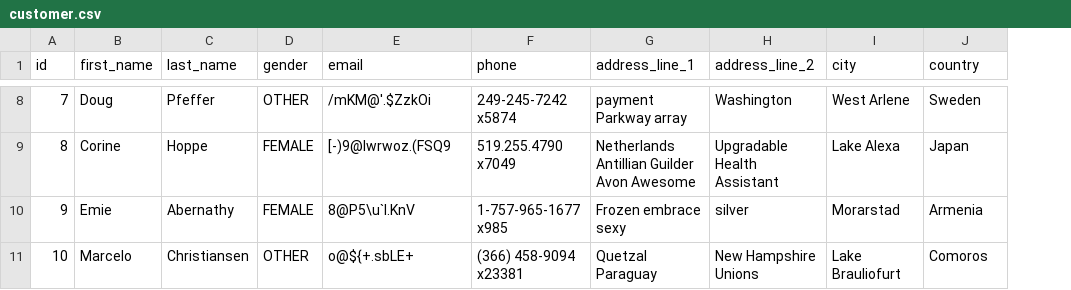
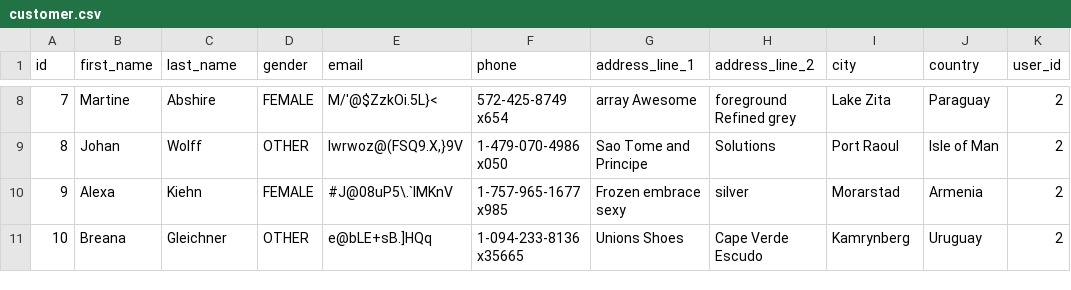
Before and after one commit to oopsaleem/online-store, a CSV file: src/main/resources/config/liquibase/fake-data/customer.csv, drawn as a sheet; only a part is shown, gaps mark what is left out; the diff covers the shown part only; the diff names each change by its address in the sheet, - before the commit and + after, or states it on an @@ line.

```diff
--- a/src/main/resources/config/liquibase/fake-data/customer.csv
+++ b/src/main/resources/config/liquibase/fake-data/customer.csv
+column K (user_id), rows 8-11: all 2
-B8 (first_name): Doug
+B8 (first_name): Martine
-C8 (last_name): Pfeffer
+C8 (last_name): Abshire
-D8 (gender): OTHER
+D8 (gender): FEMALE
-E8 (email): /mKM@'.$ZzkOi
+E8 (email): M/'@$ZzkOi.5L}<
-F8 (phone): 249-245-7242 x5874
+F8 (phone): 572-425-8749 x654
-G8 (address_line_1): payment Parkway array
+G8 (address_line_1): array Awesome
-H8 (address_line_2): Washington
+H8 (address_line_2): foreground Refined grey
-I8 (city): West Arlene
+I8 (city): Lake Zita
-J8 (country): Sweden
+J8 (country): Paraguay
-B9 (first_name): Corine
+B9 (first_name): Johan
-C9 (last_name): Hoppe
+C9 (last_name): Wolff
-D9 (gender): FEMALE
+D9 (gender): OTHER
-E9 (email): [-)9@lwrwoz.(FSQ9
+E9 (email): lwrwoz@(FSQ9.X,}9V
-F9 (phone): 519.255.4790 x7049
+F9 (phone): 1-479-070-4986 x050
-G9 (address_line_1): Netherlands Antillian Guilder Avon Awesome
+G9 (address_line_1): Sao Tome and Principe
-H9 (address_line_2): Upgradable Health Assistant
+H9 (address_line_2): Solutions
-I9 (city): Lake Alexa
+I9 (city): Port Raoul
-J9 (country): Japan
+J9 (country): Isle of Man
-B10 (first_name): Emie
+B10 (first_name): Alexa
-C10 (last_name): Abernathy
+C10 (last_name): Kiehn
-E10 (email): 8@P5\u`I.KnV
+E10 (email): #J@08uP5\.`IMKnV
-B11 (first_name): Marcelo
+B11 (first_name): Breana
-C11 (last_name): Christiansen
+C11 (last_name): Gleichner
-E11 (email): o@${+.sbLE+
+E11 (email): e@bLE+sB.]HQq
-F11 (phone): (366) 458-9094 x23381
+F11 (phone): 1-094-233-8136 x35665
-G11 (address_line_1): Quetzal Paraguay
+G11 (address_line_1): Unions Shoes
-H11 (address_line_2): New Hampshire Unions
+H11 (address_line_2): Cape Verde Escudo
-I11 (city): Lake Brauliofurt
+I11 (city): Kamrynberg
-J11 (country): Comoros
+J11 (country): Uruguay
```
Also changed, not shown: 31 edited cells elsewhere in this file, src/main/resources/config/liquibase/fake-data/invoice.csv, src/main/resources/config/liquibase/fake-data/order_item.csv, 37 other files.
